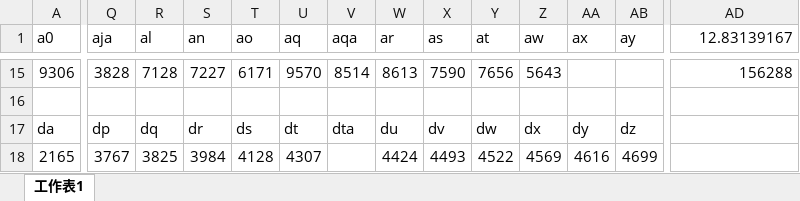
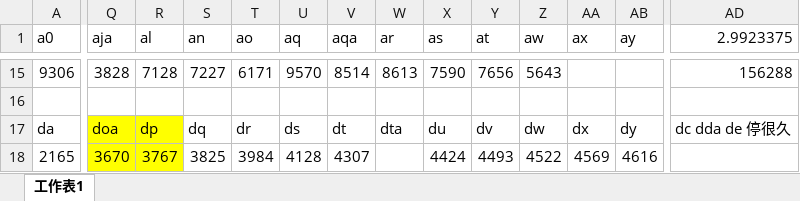
Before and after one commit to cheetahray/of_preRelease_v0062_vs2010_FAT, an Excel workbook: apps/addonsExamples/networkTcpServerExampleMarionette/bin/data/frame.xlsx, sheet 工作表1, drawn as a sheet; only a part is shown, gaps mark what is left out; values as stored, in another font and other column widths than the file's, no borders; the diff covers the shown part only; the diff names each change by its address in the sheet, - before the commit and + after, or states it on an @@ line.

```diff
--- a/apps/addonsExamples/networkTcpServerExampleMarionette/bin/data/frame.xlsx (sheet 工作表1)
+++ b/apps/addonsExamples/networkTcpServerExampleMarionette/bin/data/frame.xlsx (sheet 工作表1)
-AD1: 12.83139167
+AD1: 2.9923375
-Q17 (aja): dp
+Q17 (aja): doa
-Q17:R18 fill: none
+Q17:R18 fill: #FFFF00
-R17 (al): dq
+R17 (al): dp
-S17 (an): dr
+S17 (an): dq
-T17 (ao): ds
+T17 (ao): dr
-U17 (aq): dt
+U17 (aq): ds
-V17 (aqa): dta
+V17 (aqa): dt
-W17 (ar): du
+W17 (ar): dta
-X17 (as): dv
+X17 (as): du
-Y17 (at): dw
+Y17 (at): dv
-Z17 (aw): dx
+Z17 (aw): dw
-AA17 (ax): dy
+AA17 (ax): dx
-AB17 (ay): dz
+AB17 (ay): dy
-AD17 (2.9923375): (empty)
+AD17 (2.9923375): dc dda de 停很久
-Q18 (aja): 3767
+Q18 (aja): 3670
-R18 (al): 3825
+R18 (al): 3767
-S18 (an): 3984
+S18 (an): 3825
-T18 (ao): 4128
+T18 (ao): 3984
-U18 (aq): 4307
+U18 (aq): 4128
-V18 (aqa): (empty)
+V18 (aqa): 4307
-W18 (ar): 4424
+W18 (ar): (empty)
-X18 (as): 4493
+X18 (as): 4424
-Y18 (at): 4522
+Y18 (at): 4493
-Z18 (aw): 4569
+Z18 (aw): 4522
-AA18 (ax): 4616
+AA18 (ax): 4569
-AB18 (ay): 4699
+AB18 (ay): 4616
```
Also changed, not shown: 29 edited cells and cell formats elsewhere in this sheet, 5 other files.
